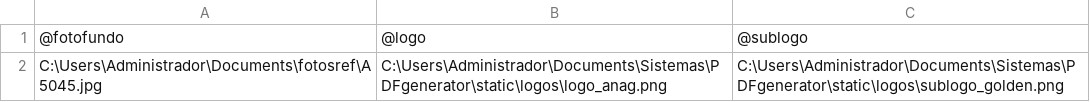
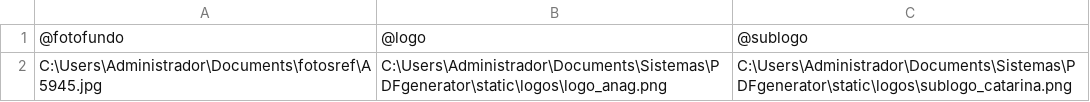
Before and after one commit to Ymyh299/Catalogo_plus, a CSV file: indesign/CSV/data_merge_capa.csv, drawn as a sheet; the diff names each change by its address in the sheet, - before the commit and + after, or states it on an @@ line.

```diff
--- a/indesign/CSV/data_merge_capa.csv
+++ b/indesign/CSV/data_merge_capa.csv
-A2: C:\Users\Administrador\Documents\fotosref\A5045.jpg
+A2: C:\Users\Administrador\Documents\fotosref\A5945.jpg
-C2: C:\Users\Administrador\Documents\Sistemas\PDFgenerator\static\logos\sublogo_golden.png
+C2: C:\Users\Administrador\Documents\Sistemas\PDFgenerator\static\logos\sublogo_catarina.png
```
Also changed, not shown: indesign/CSV/data_merge_contracapa.csv, indesign/CSV/data_merge_produto.csv, 53 other files.
